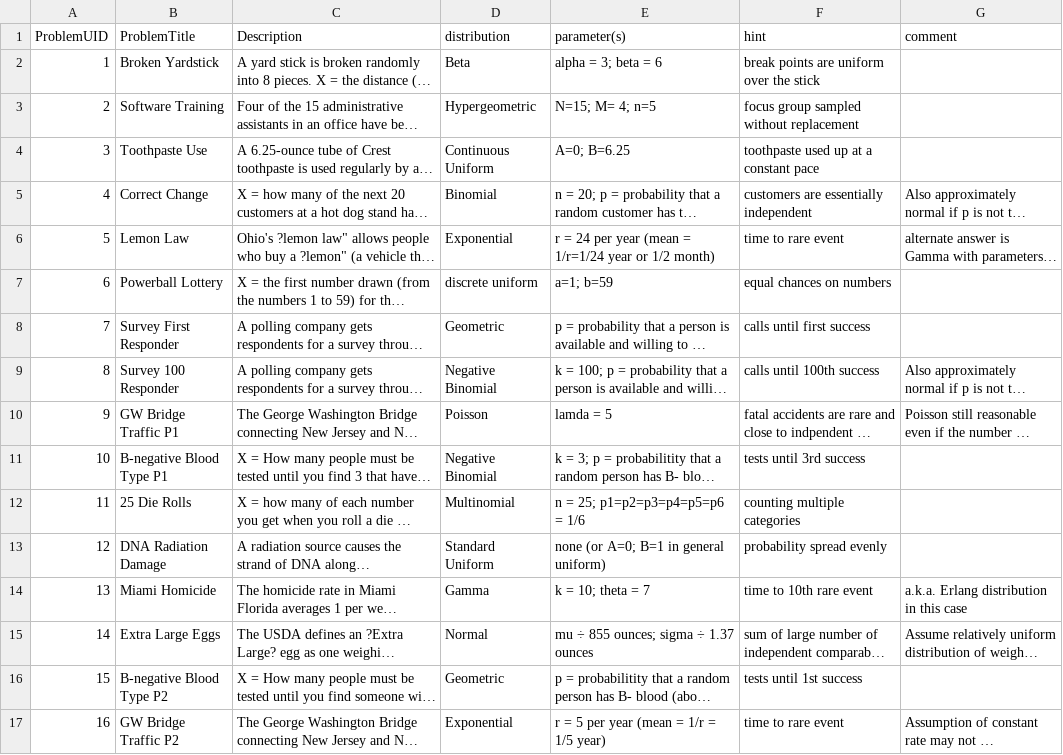
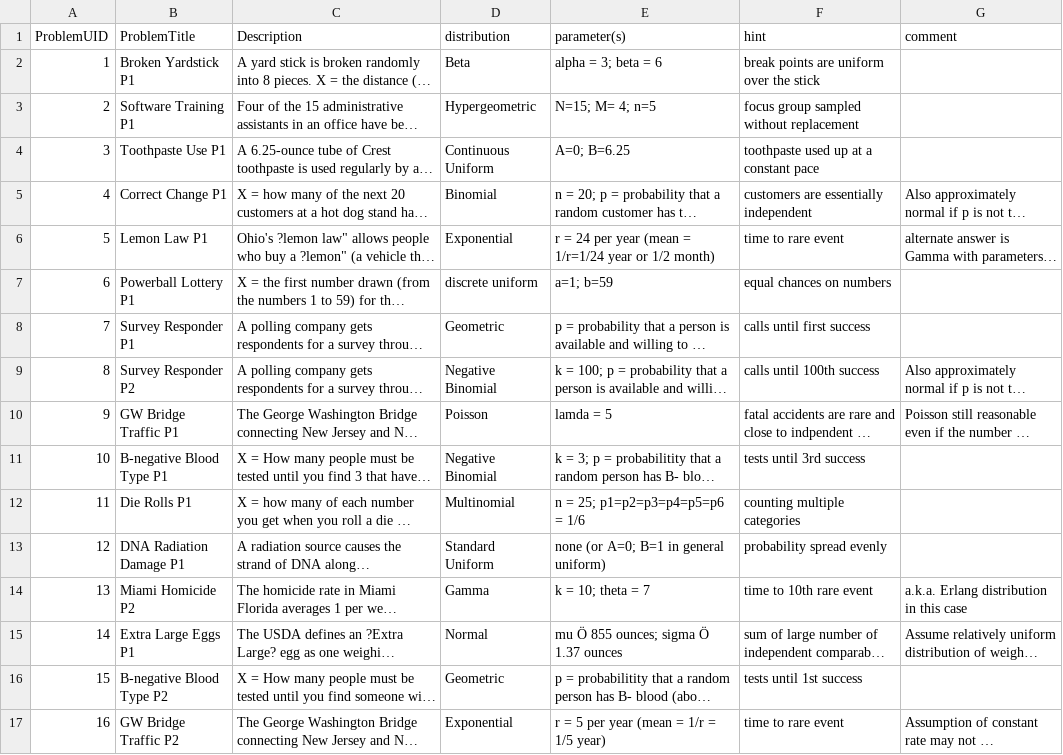
Before and after one commit to SOCRedu/distribitome, a CSV file: web_site/V3/data/DistributomeGame_ProblemExamples_March_2013.csv, drawn as a sheet; only a part is shown; long unchanged cells end in …; the diff covers the shown part only; the diff names each change by its address in the sheet, - before the commit and + after, or states it on an @@ line.

Commit message:
Fixed more problems with non-terminal characters and updated the hints.

```diff
--- a/web_site/V3/data/DistributomeGame_ProblemExamples_March_2013.csv
+++ b/web_site/V3/data/DistributomeGame_ProblemExamples_March_2013.csv
-B2 (ProblemTitle): Broken Yardstick
+B2 (ProblemTitle): Broken Yardstick P1
-B3 (ProblemTitle): Software Training
+B3 (ProblemTitle): Software Training P1
-B4 (ProblemTitle): Toothpaste Use
+B4 (ProblemTitle): Toothpaste Use P1
-B5 (ProblemTitle): Correct Change
+B5 (ProblemTitle): Correct Change P1
-B6 (ProblemTitle): Lemon Law
+B6 (ProblemTitle): Lemon Law P1
-B7 (ProblemTitle): Powerball Lottery
+B7 (ProblemTitle): Powerball Lottery P1
-B8 (ProblemTitle): Survey First Responder
+B8 (ProblemTitle): Survey Responder P1
-B9 (ProblemTitle): Survey 100 Responder
+B9 (ProblemTitle): Survey Responder P2
-B12 (ProblemTitle): 25 Die Rolls
+B12 (ProblemTitle): Die Rolls P1
-B13 (ProblemTitle): DNA Radiation Damage
+B13 (ProblemTitle): DNA Radiation Damage P1
-B14 (ProblemTitle): Miami Homicide
+B14 (ProblemTitle): Miami Homicide P2
-B15 (ProblemTitle): Extra Large Eggs
+B15 (ProblemTitle): Extra Large Eggs P1
-E15 (parameter(s)): mu ÷ 855 ounces; sigma ÷ 1.37 ounces
+E15 (parameter(s)): mu Ö 855 ounces; sigma Ö 1.37 ounces
```
Also changed, not shown: 11 edited cells elsewhere in this file.
